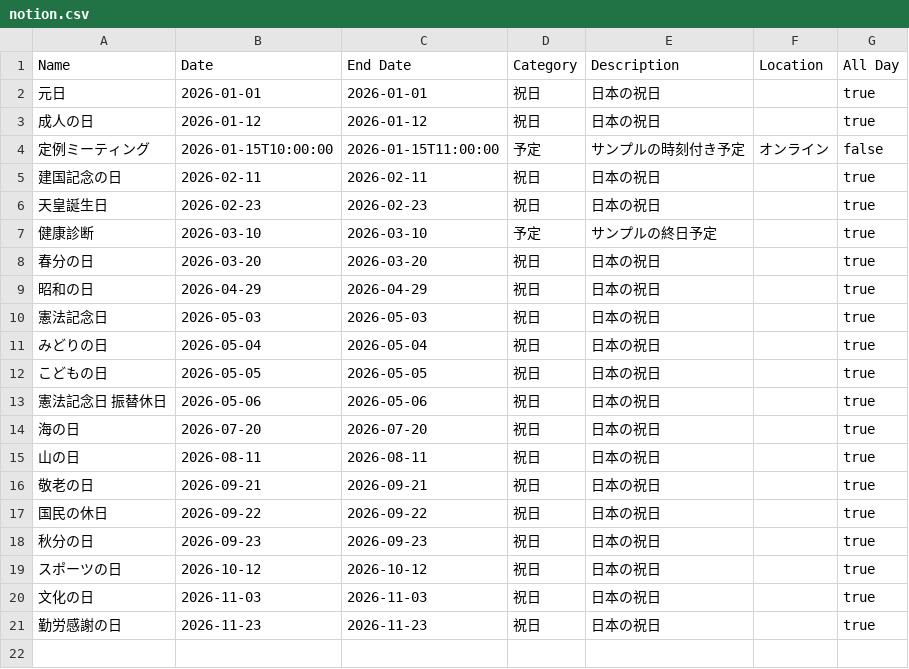
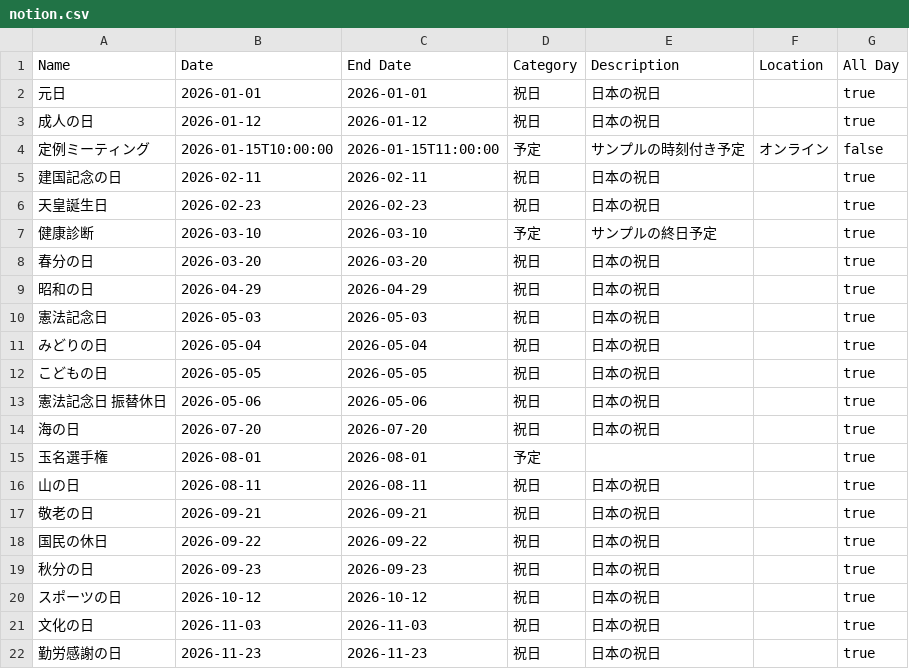
Before and after one commit to tatsuki-github/INBOX, a CSV file: out/2026/notion.csv, drawn as a sheet.

```diff
--- a/out/2026/notion.csv
+++ b/out/2026/notion.csv
@@ -14,2 +14,3 @@ Name,Date,End Date,Category,Description,Location,All Day
 海の日,2026-07-20,2026-07-20,祝日,日本の祝日,,true
+玉名選手権,2026-08-01,2026-08-01,予定,,,true
 山の日,2026-08-11,2026-08-11,祝日,日本の祝日,,true
```
Also changed, not shown: out/2026/google.csv, out/2026/source.csv, 1 other file.
